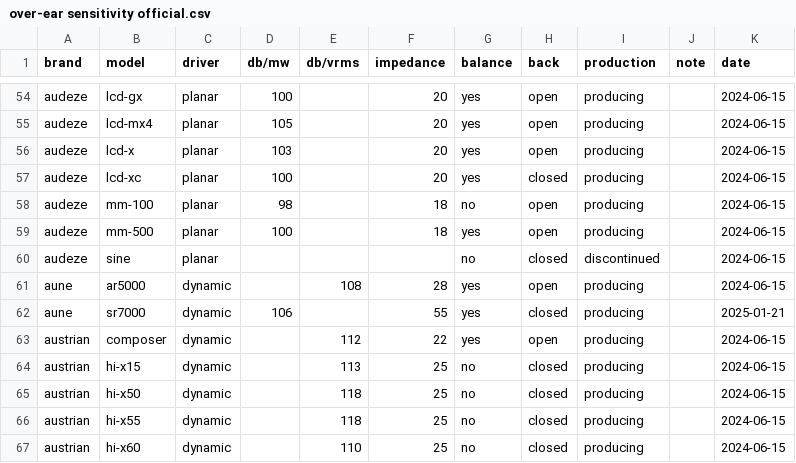
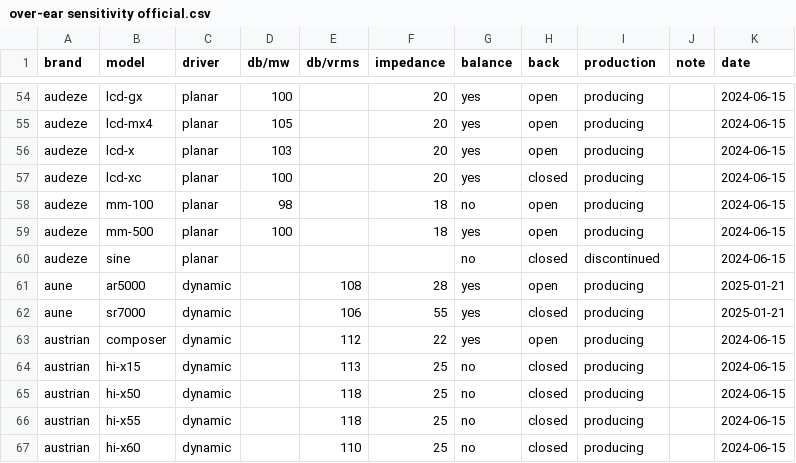
Before and after one commit to Sha1rholder/Sound-Library, a CSV file: data/over-ear sensitivity official.csv, drawn as a sheet; only a part is shown, gaps mark what is left out.

Commit message:
update headphone sensitivity inquire

```diff
--- a/data/over-ear sensitivity official.csv
+++ b/data/over-ear sensitivity official.csv
@@ -60,4 +60,4 @@ audeze,mm-500,planar,100,,18,yes,open,producing,,2024-06-15
 audeze,sine,planar,,,,no,closed,discontinued,,2024-06-15
-aune,ar5000,dynamic,,108,28,yes,open,producing,,2024-06-15
-aune,sr7000,dynamic,106,,55,yes,closed,producing,,2025-01-21
+aune,ar5000,dynamic,,108,28,yes,open,producing,,2025-01-21
+aune,sr7000,dynamic,,106,55,yes,closed,producing,,2025-01-21
 austrian,composer,dynamic,,112,22,yes,open,producing,,2024-06-15
```
Also changed, not shown: 1 other file.
